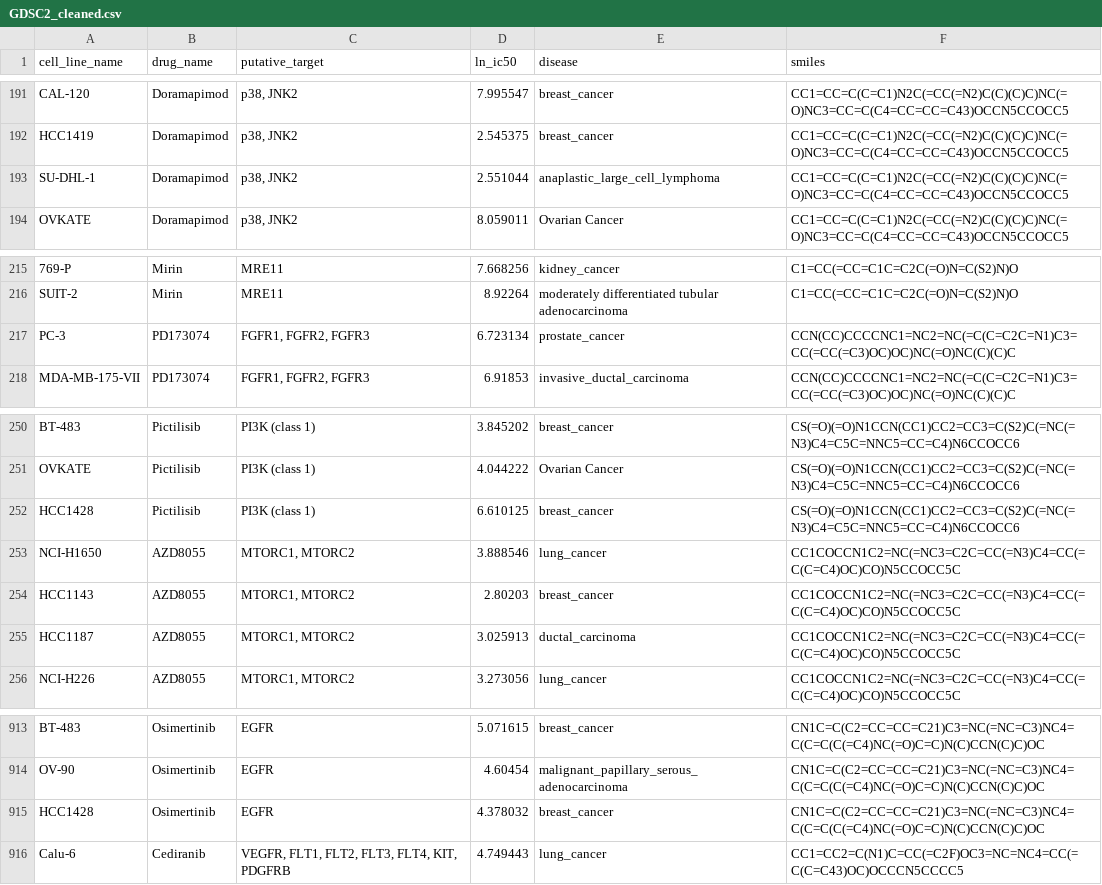
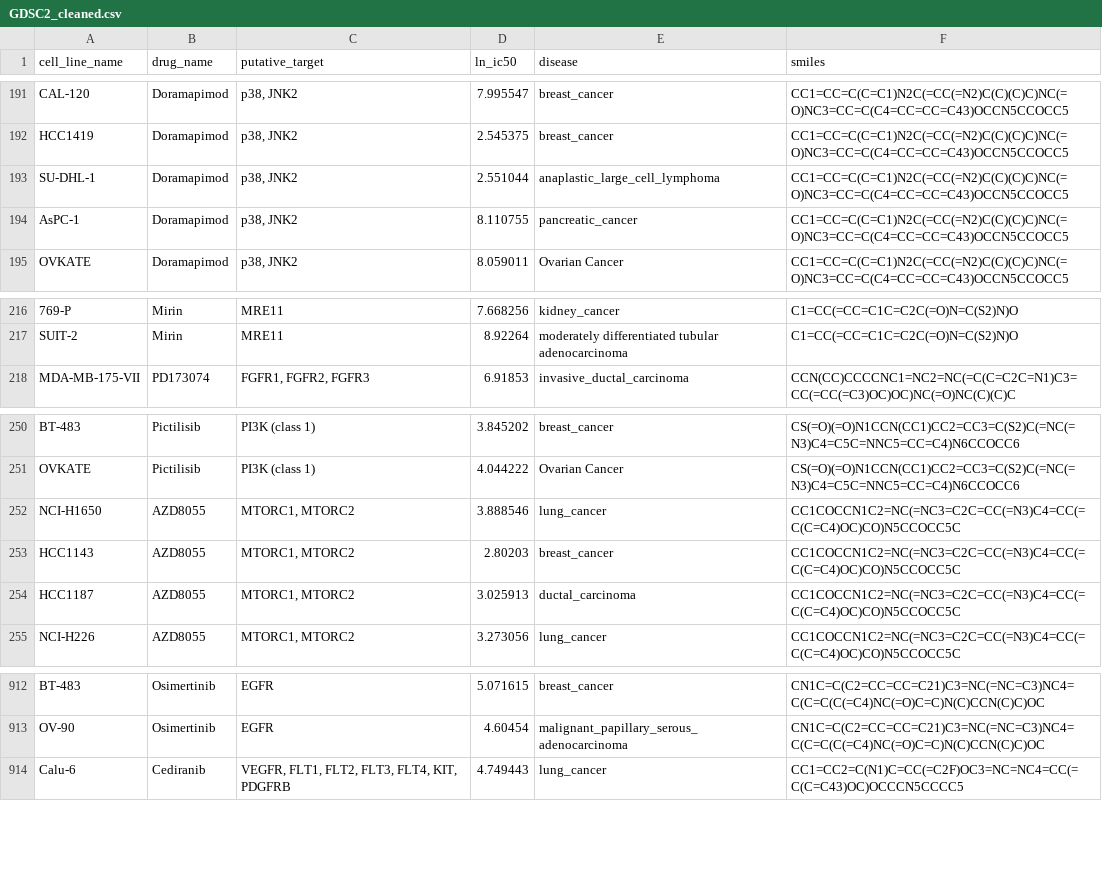
Before and after one commit to koyunkyung/bioinfo-studies, a CSV file: data/processed/GDSC2_cleaned.csv, drawn as a sheet; only a part is shown, gaps mark what is left out; removed rows and columns are numbered as before the commit, all else as after; the diff names each change by its address in the sheet, - before the commit and + after, or states it on an @@ line.

Commit message:
embedding updates

```diff
--- a/data/processed/GDSC2_cleaned.csv
+++ b/data/processed/GDSC2_cleaned.csv
+row 194: AsPC-1 | Doramapimod | p38, JNK2 | 8.110755 | pancreatic_cancer | CC1=CC=C(C=C1)N2C(=CC(=N2)C(C)(C)C)NC(=O)NC3=CC=C(C4=CC=CC=C43)OCCN5CCOCC5
-row 217: PC-3 | PD173074 | FGFR1, FGFR2, FGFR3 | 6.723134 | prostate_cancer | CCN(CC)CCCCNC1=NC2=NC(=C(C=C2C=N1)C3=CC(=CC(=C3)OC)OC)NC(=O)NC(C)(C)C
-row 252: HCC1428 | Pictilisib | PI3K (class 1) | 6.610125 | breast_cancer | CS(=O)(=O)N1CCN(CC1)CC2=CC3=C(S2)C(=NC(=N3)C4=C5C=NNC5=CC=C4)N6CCOCC6
-row 915: HCC1428 | Osimertinib | EGFR | 4.378032 | breast_cancer | CN1C=C(C2=CC=CC=C21)C3=NC(=NC=C3)NC4=C(C=C(C(=C4)NC(=O)C=C)N(C)CCN(C)C)OC
```
